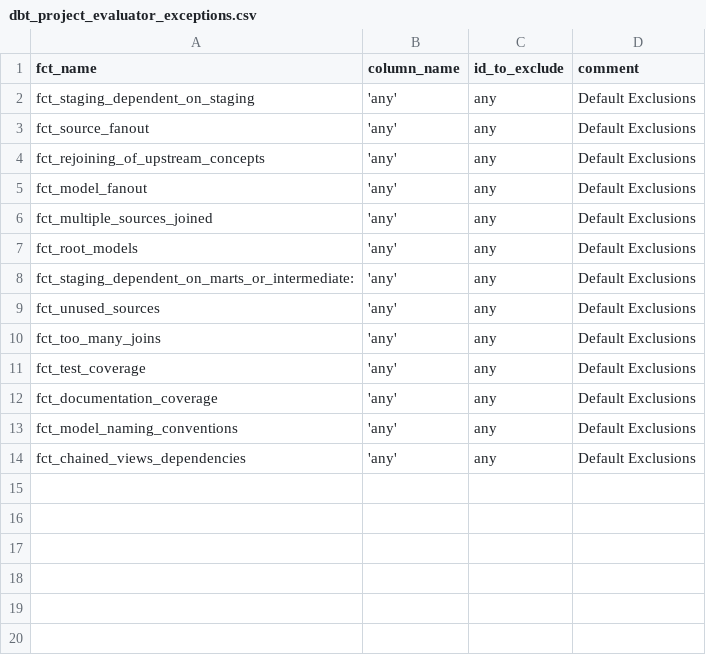
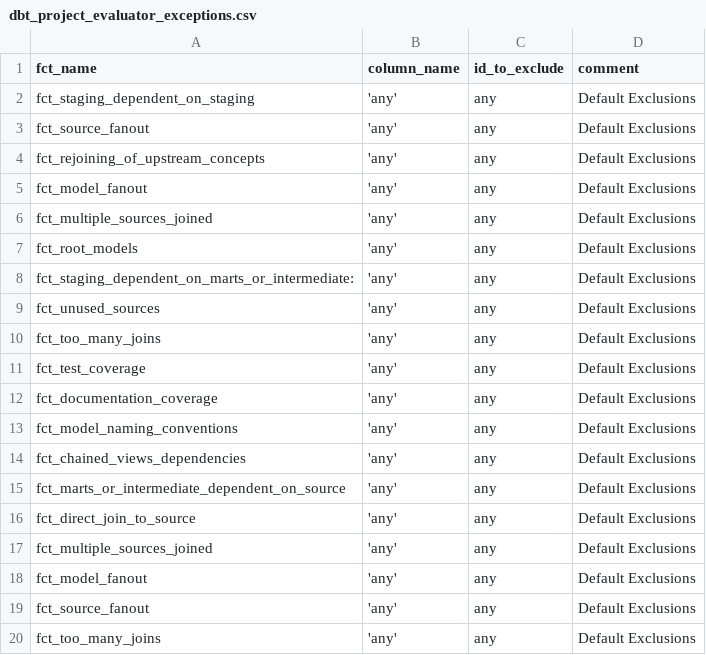
Before and after one commit to dbt-labs/dbt-project-evaluator, a CSV file: seeds/dbt_project_evaluator_exceptions.csv, drawn as a sheet; the diff names each change by its address in the sheet, - before the commit and + after, or states it on an @@ line.

Commit message:
Update dbt_project_evaluator_exceptions.csv
Add more exceptions

```diff
--- a/seeds/dbt_project_evaluator_exceptions.csv
+++ b/seeds/dbt_project_evaluator_exceptions.csv
+row 15: fct_marts_or_intermediate_dependent_on_source | 'any' | any | Default Exclusions
+row 16: fct_direct_join_to_source | 'any' | any | Default Exclusions
+row 17: fct_multiple_sources_joined | 'any' | any | Default Exclusions
+row 18: fct_model_fanout | 'any' | any | Default Exclusions
+row 19: fct_source_fanout | 'any' | any | Default Exclusions
+row 20: fct_too_many_joins | 'any' | any | Default Exclusions
```
